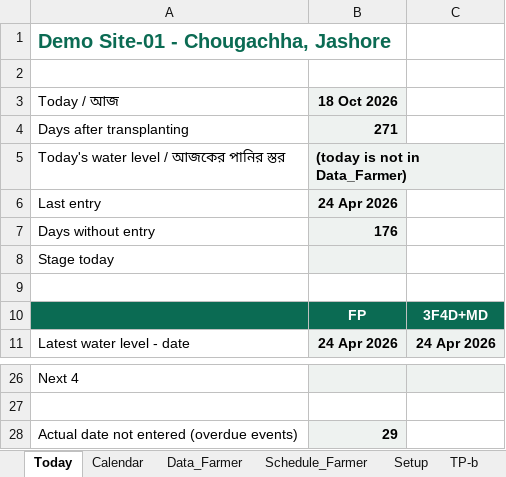
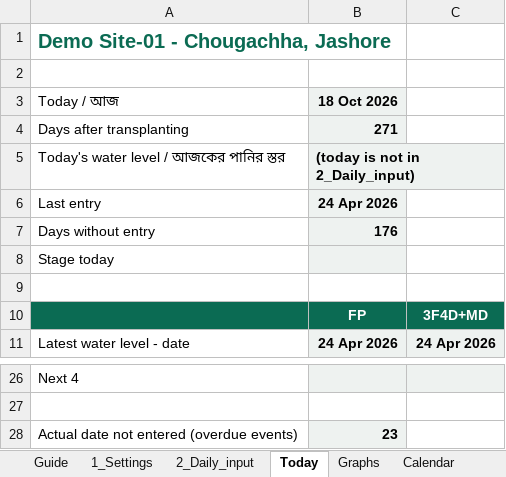
Before and after one commit to akamiyat-cyber/ati-monitor, an Excel workbook: 3F4D_Water_Monitor_Sheet_DEMO.xlsx, sheet Today, drawn as a sheet; only a part is shown, gaps mark what is left out; values as stored, in another font and other column widths than the file's, no borders; conditional formats not drawn; the diff names each change by its address in the sheet, - before the commit and + after, or states it on an @@ line.

```diff
--- a/3F4D_Water_Monitor_Sheet_DEMO.xlsx (sheet Today)
+++ b/3F4D_Water_Monitor_Sheet_DEMO.xlsx (sheet Today)
-sheet tab: Setup
-sheet tab: TP-b
+sheet tab: 1_Settings
+sheet tab: 2_Daily_input
-B5 (18 Oct 2026): (today is not in Data_Farmer)
+B5 (18 Oct 2026): (today is not in 2_Daily_input)
-B28 (18 Oct 2026): 29
+B28 (18 Oct 2026): 23
```
Also changed, not shown: sheet Data_Farmer, sheet Other_info, sheet Viewer_export, sheet Schedule_Farmer, sheet Guide, sheet pull-down list, 2 more sheets, other sheet tabs, formulas that keep their value, hidden cells, charts or pictures, 3F4D_Water_Monitor_Sheet_TEMPLATE.xlsx, viewer/3F4D_Water_Monitor_Sheet_TEMPLATE.xlsx, 8 other files.
